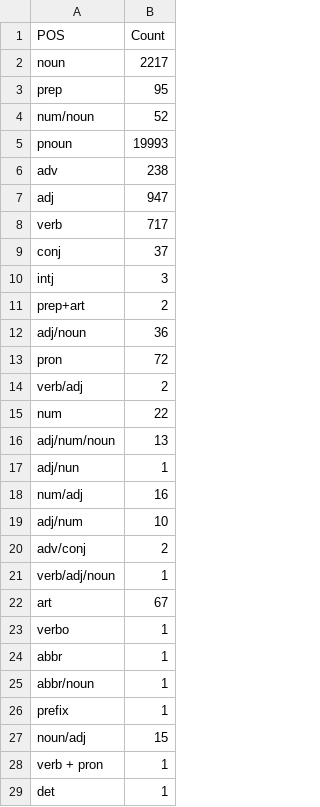
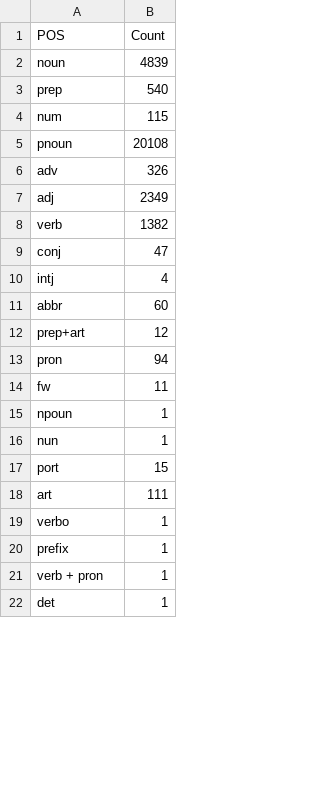
Before and after one commit to UCREL/Multilingual-USAS, a TSV file: Spanish/generated_pos_tagset.tsv, drawn as a sheet; only a part is shown; the diff covers the shown part only.

```diff
--- a/Spanish/generated_pos_tagset.tsv
+++ b/Spanish/generated_pos_tagset.tsv
@@ -1,28 +1,21 @@
 POS	Count
-noun	2217
-prep	95
-num/noun	52
-pnoun	19993
-adv	238
-adj	947
-verb	717
-conj	37
-intj	3
-prep+art	2
-adj/noun	36
-pron	72
-verb/adj	2
-num	22
-adj/num/noun	13
-adj/nun	1
-num/adj	16
-adj/num	10
-adv/conj	2
-verb/adj/noun	1
-art	67
+noun	4839
+prep	540
+num	115
+pnoun	20108
+adv	326
+adj	2349
+verb	1382
+conj	47
+intj	4
+abbr	60
+prep+art	12
+pron	94
+fw	11
+npoun	1
+nun	1
+port	15
+art	111
 verbo	1
-abbr	1
-abbr/noun	1
 prefix	1
-noun/adj	15
 verb + pron	1
```
Also changed, not shown: 2 added rows, 16 removed rows and 3 edited cells elsewhere in this file, 5 other files.
